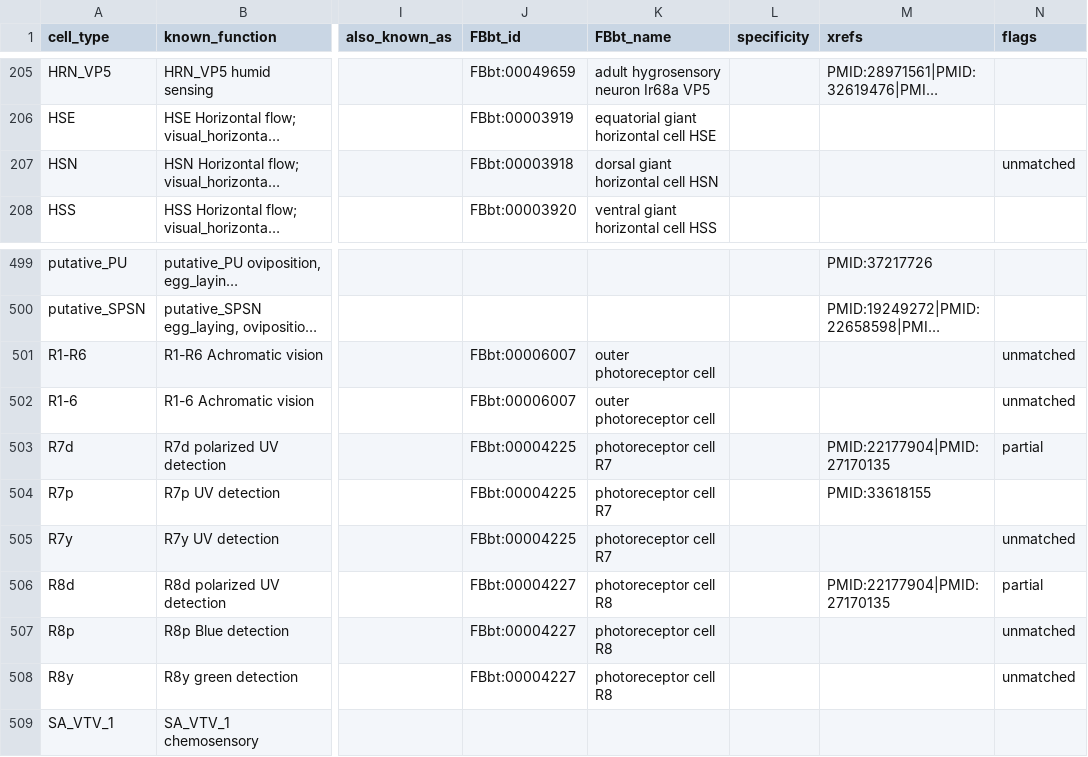
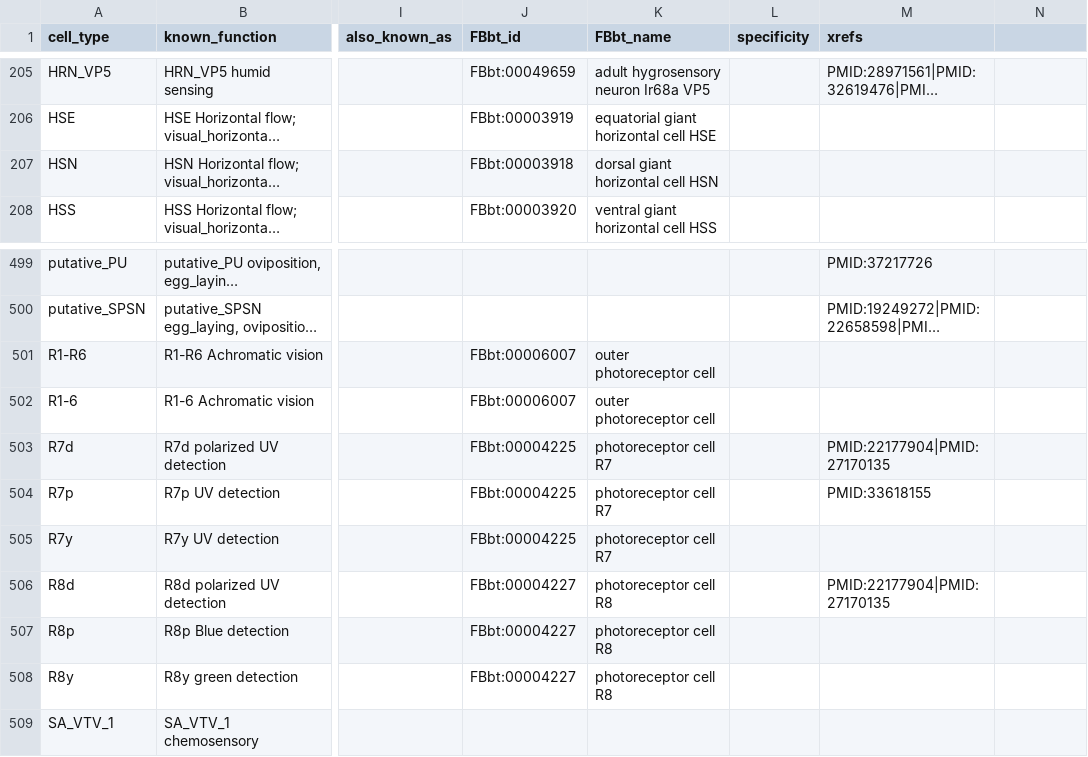
Before and after one commit to VirtualFlyBrain/vfb-neuron-functions, a TSV file: known_types_mapped.tsv, drawn as a sheet; only a part is shown, gaps mark what is left out; long unchanged cells end in …; the diff names each change by its address in the sheet, - before the commit and + after, or states it on an @@ line.

Commit message:
remove flags col

```diff
--- a/known_types_mapped.tsv
+++ b/known_types_mapped.tsv
-N1: flags
+N1: (empty)
-N207: unmatched
+N207: (empty)
-N501:N502: unmatched
+N501:N502: (empty)
-N503: partial
+N503: (empty)
-N505: unmatched
+N505: (empty)
-N506: partial
+N506: (empty)
-N507:N508: unmatched
+N507:N508: (empty)
```
Also changed, not shown: 1 other file.
